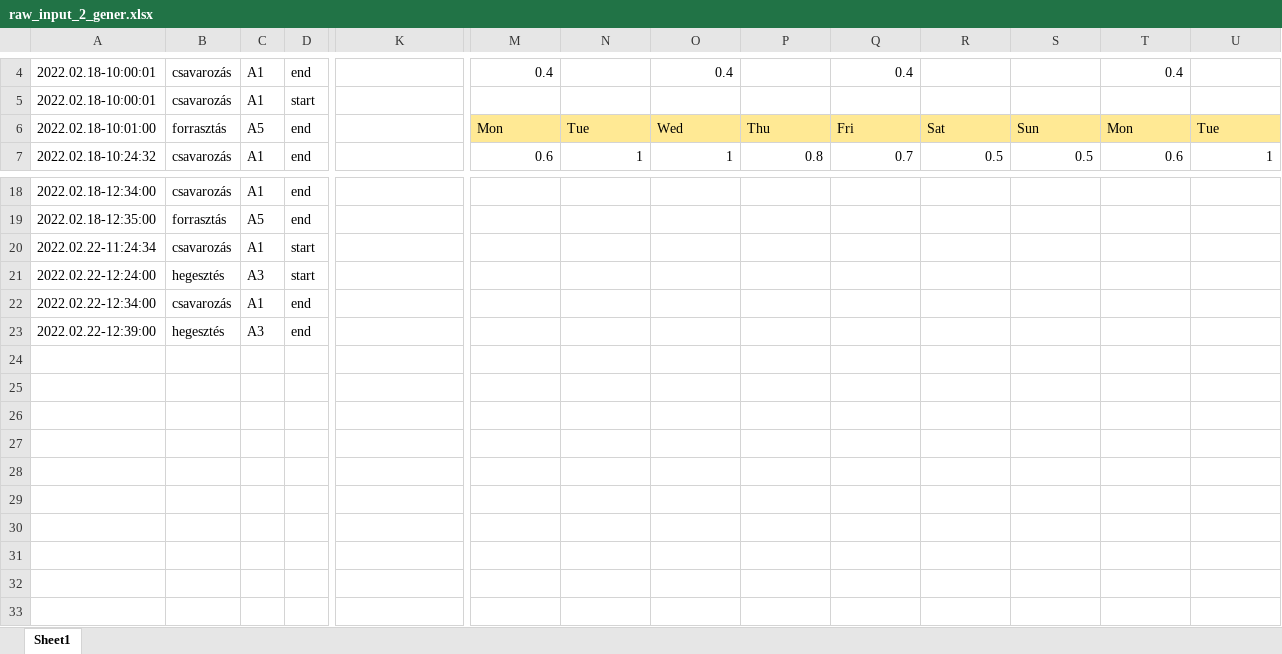
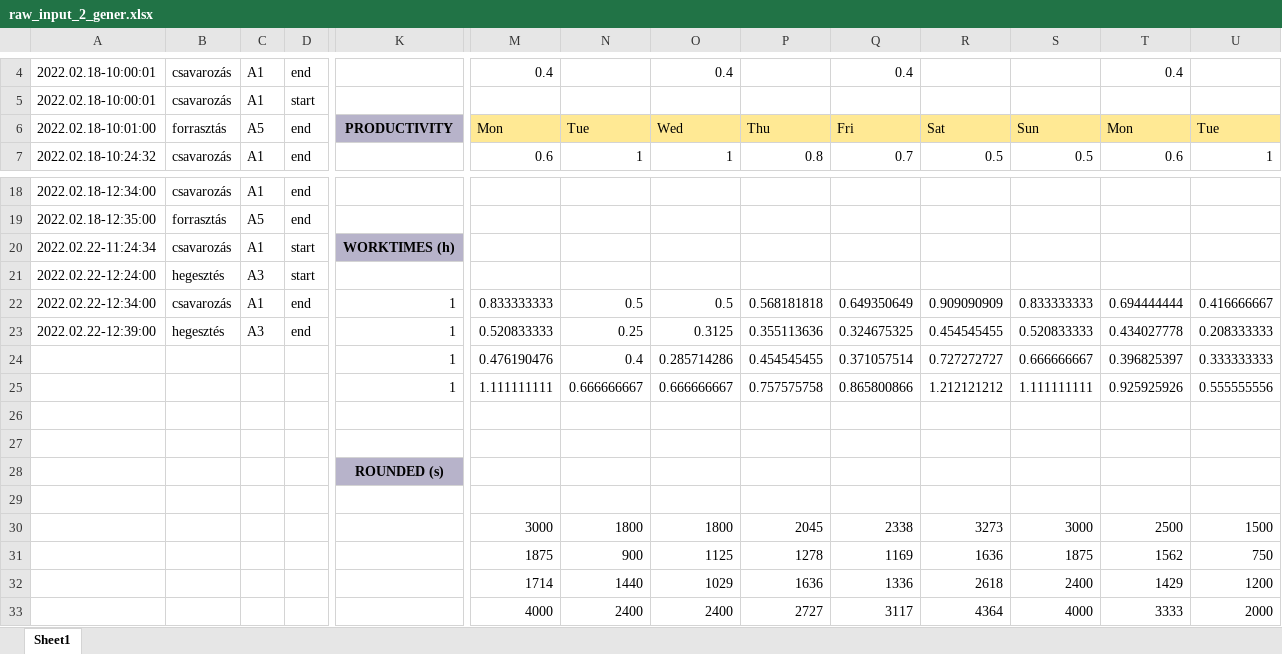
Before and after one commit to Hunterlemming/school-thesis-ai-t1, an Excel workbook: data/raw_input_2_gener.xlsx, sheet Sheet1, drawn as a sheet; only a part is shown, gaps mark what is left out; values as stored, in another font and other column widths than the file's, no borders; addresses are those after the commit; rows hold the shown columns only; the diff names each change by its address in the sheet, - before the commit and + after, or states it on an @@ line.

Commit message:
creating data p2

```diff
--- a/data/raw_input_2_gener.xlsx (sheet Sheet1)
+++ b/data/raw_input_2_gener.xlsx (sheet Sheet1)
-K6: (empty)
+K6: PRODUCTIVITY
-K6 fill: none
+K6 fill: #B7B3CA
-K20: (empty)
+K20: WORKTIMES (h)
-K20 fill: none
+K20 fill: #B7B3CA
+row 22: 2022.02.22-12:34:00 | csavarozás | A1 | end | 1 | 0.833333333 | 0.5 | 0.5 | 0.568181818 | 0.649350649 | 0.909090909 | 0.833333333 | 0.694444444 | 0.416666667
+row 23: 2022.02.22-12:39:00 | hegesztés | A3 | end | 1 | 0.520833333 | 0.25 | 0.3125 | 0.355113636 | 0.324675325 | 0.454545455 | 0.520833333 | 0.434027778 | 0.208333333
+row 24:  |  |  |  | 1 | 0.476190476 | 0.4 | 0.285714286 | 0.454545455 | 0.371057514 | 0.727272727 | 0.666666667 | 0.396825397 | 0.333333333
+row 25:  |  |  |  | 1 | 1.111111111 | 0.666666667 | 0.666666667 | 0.757575758 | 0.865800866 | 1.212121212 | 1.111111111 | 0.925925926 | 0.555555556
-row 26: 2022.02.22-12:34:00 | csavarozás | A1 | end
+row 26: (empty)
-row 27: 2022.02.22-12:39:00 | hegesztés | A3 | end
+row 27: (empty)
+row 28:  |  |  |  | ROUNDED (s)
+row 29: (empty)
+row 30:  |  |  |  |  | 3000 | 1800 | 1800 | 2045 | 2338 | 3273 | 3000 | 2500 | 1500
+row 31:  |  |  |  |  | 1875 | 900 | 1125 | 1278 | 1169 | 1636 | 1875 | 1562 | 750
+row 32:  |  |  |  |  | 1714 | 1440 | 1029 | 1636 | 1336 | 2618 | 2400 | 1429 | 1200
+row 33:  |  |  |  |  | 4000 | 2400 | 2400 | 2727 | 3117 | 4364 | 4000 | 3333 | 2000
```
